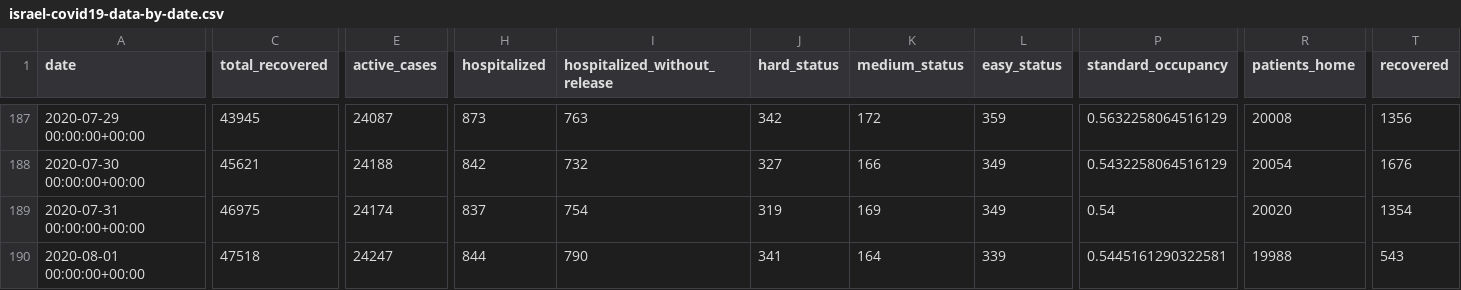
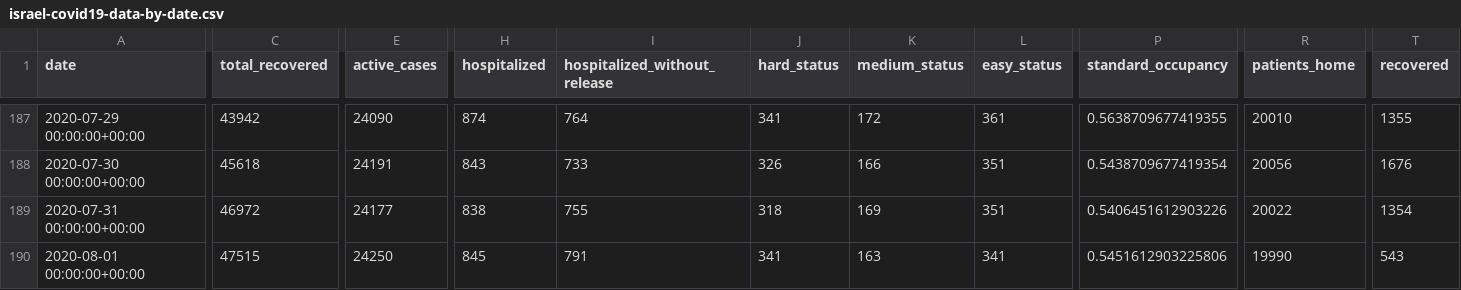
Before and after one commit to sapir/more-israel-covid19-data, a CSV file: israel-covid19-data-by-date.csv, drawn as a sheet; only a part is shown, gaps mark what is left out; the diff covers the shown part only; the diff names each change by its address in the sheet, - before the commit and + after, or states it on an @@ line.

```diff
--- a/israel-covid19-data-by-date.csv
+++ b/israel-covid19-data-by-date.csv
-C187 (total_recovered): 43945
+C187 (total_recovered): 43942
-E187 (active_cases): 24087
+E187 (active_cases): 24090
-H187 (hospitalized): 873
+H187 (hospitalized): 874
-I187 (hospitalized_without_release): 763
+I187 (hospitalized_without_release): 764
-J187 (hard_status): 342
+J187 (hard_status): 341
-L187 (easy_status): 359
+L187 (easy_status): 361
-P187 (standard_occupancy): 0.5632258064516129
+P187 (standard_occupancy): 0.5638709677419355
-R187 (patients_home): 20008
+R187 (patients_home): 20010
-T187 (recovered): 1356
+T187 (recovered): 1355
-C188 (total_recovered): 45621
+C188 (total_recovered): 45618
-E188 (active_cases): 24188
+E188 (active_cases): 24191
-H188 (hospitalized): 842
+H188 (hospitalized): 843
-I188 (hospitalized_without_release): 732
+I188 (hospitalized_without_release): 733
-J188 (hard_status): 327
+J188 (hard_status): 326
-L188:L189 (easy_status): 349
+L188:L189 (easy_status): 351
-P188 (standard_occupancy): 0.5432258064516129
+P188 (standard_occupancy): 0.5438709677419354
-R188 (patients_home): 20054
+R188 (patients_home): 20056
-C189 (total_recovered): 46975
+C189 (total_recovered): 46972
-E189 (active_cases): 24174
+E189 (active_cases): 24177
-H189 (hospitalized): 837
+H189 (hospitalized): 838
-I189 (hospitalized_without_release): 754
+I189 (hospitalized_without_release): 755
-J189 (hard_status): 319
+J189 (hard_status): 318
-P189 (standard_occupancy): 0.54
+P189 (standard_occupancy): 0.5406451612903226
-R189 (patients_home): 20020
+R189 (patients_home): 20022
-C190 (total_recovered): 47518
+C190 (total_recovered): 47515
-E190 (active_cases): 24247
+E190 (active_cases): 24250
-H190 (hospitalized): 844
+H190 (hospitalized): 845
-I190 (hospitalized_without_release): 790
+I190 (hospitalized_without_release): 791
-K190 (medium_status): 164
+K190 (medium_status): 163
-L190 (easy_status): 339
+L190 (easy_status): 341
-P190 (standard_occupancy): 0.5445161290322581
+P190 (standard_occupancy): 0.5451612903225806
-R190 (patients_home): 19988
+R190 (patients_home): 19990
```
Also changed, not shown: 127 edited cells elsewhere in this file.
